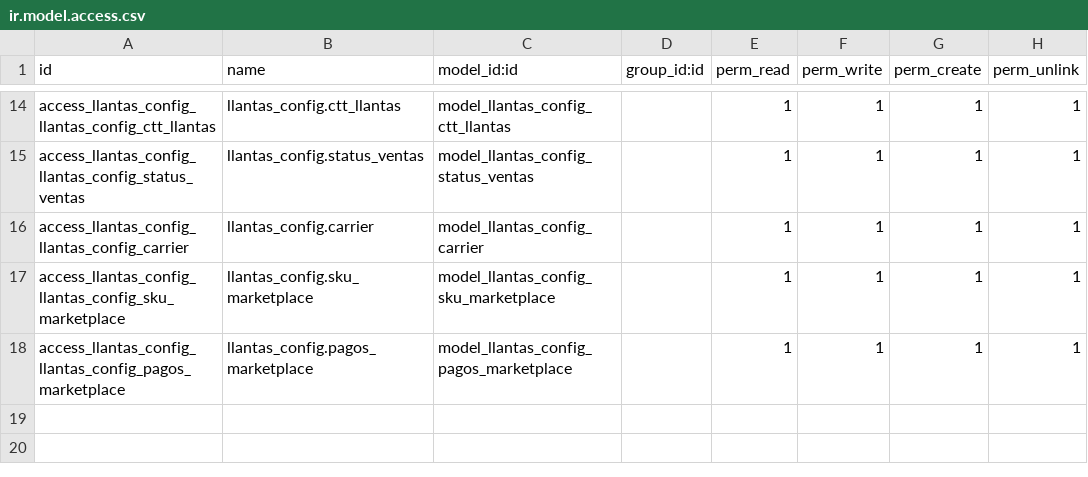
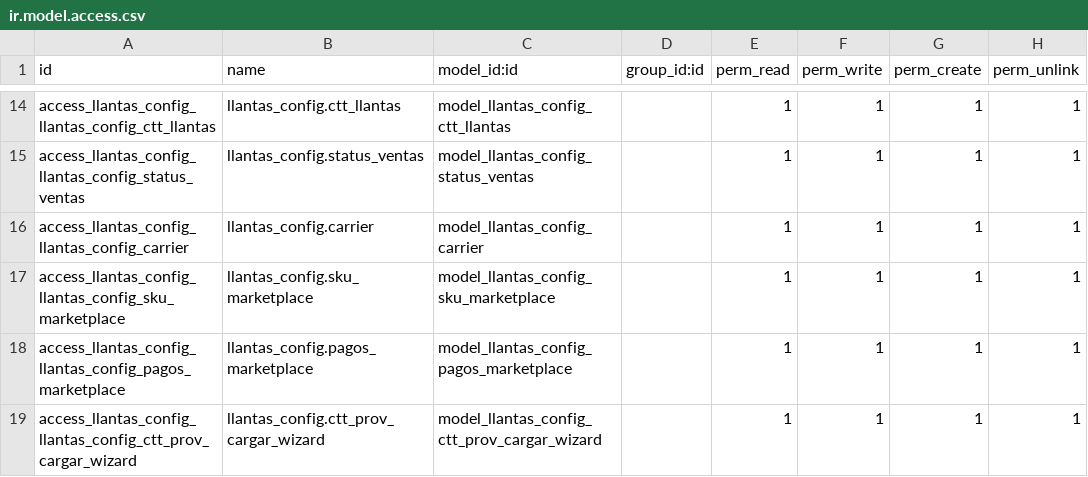
Before and after one commit to ctt-dev/invezomexico, a CSV file: llantas_config/security/ir.model.access.csv, drawn as a sheet; only a part is shown, gaps mark what is left out.

Commit message:
[ADD] Cargar existencias proveedores xlsx

```diff
--- a/llantas_config/security/ir.model.access.csv
+++ b/llantas_config/security/ir.model.access.csv
@@ -18 +18,2 @@ access_llantas_config_llantas_config_sku_marketplace,llantas_config.sku_marketpl
 access_llantas_config_llantas_config_pagos_marketplace,llantas_config.pagos_marketplace,model_llantas_config_pagos_marketplace,,1,1,1,1
+access_llantas_config_llantas_config_ctt_prov_cargar_wizard,llantas_config.ctt_prov_cargar_wizard,model_llantas_config_ctt_prov_cargar_wizard,,1,1,1,1
```
Also changed, not shown: 13 other files.
